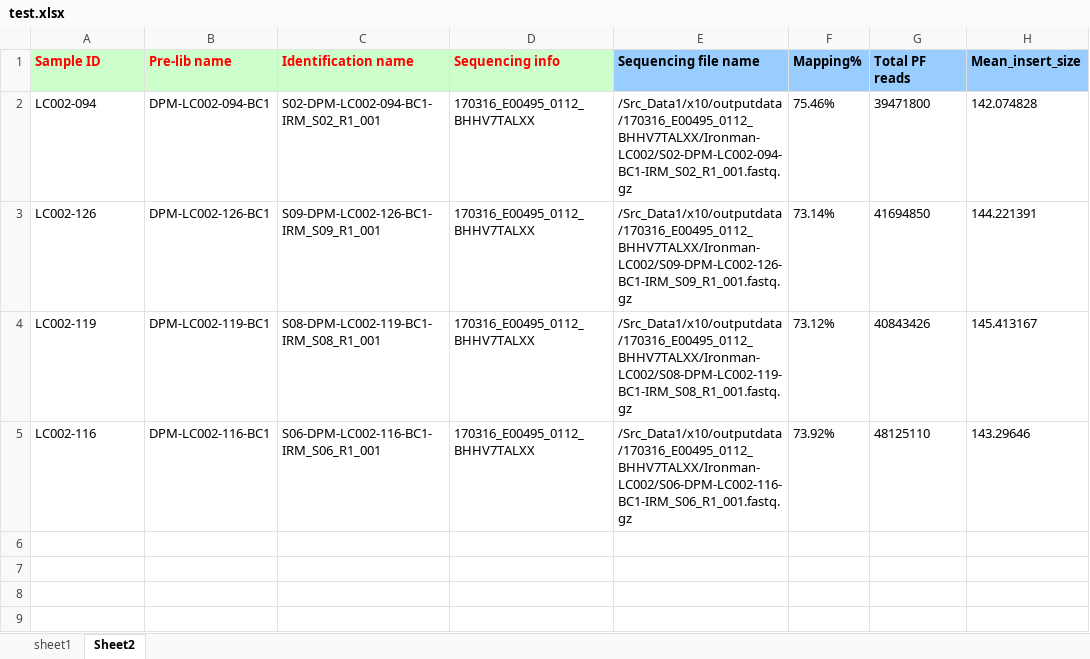
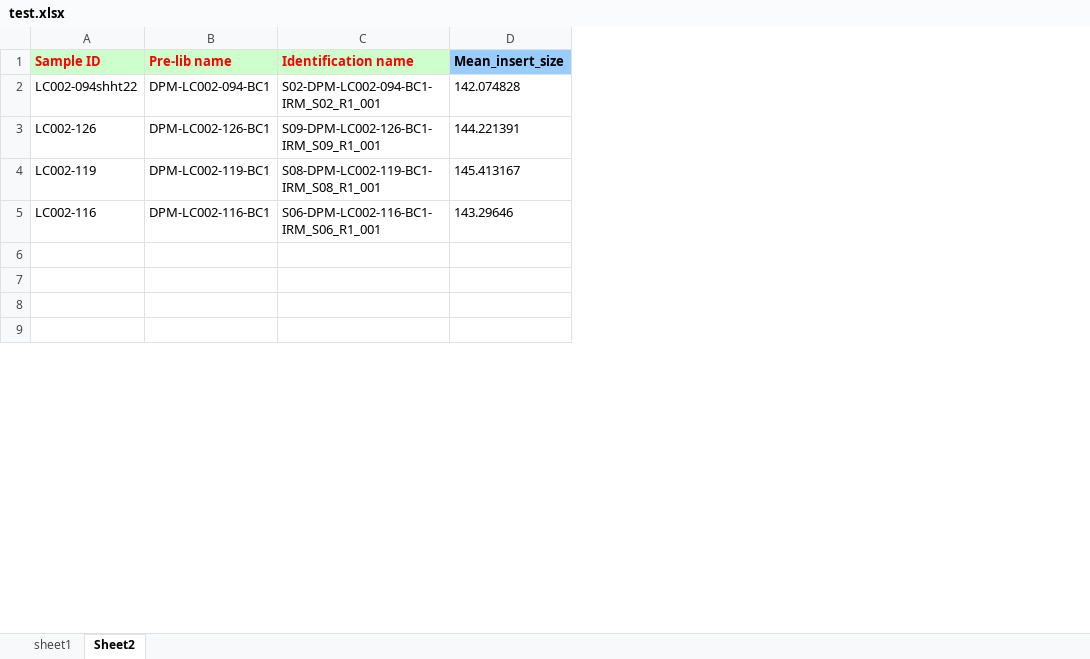
Before and after one commit to ranandrom/Lims, an Excel workbook: temporary/test.xlsx, sheet Sheet2, drawn as a sheet; only a part is shown; values as stored, in another font and other column widths than the file's, no borders; the diff names each change by its address in the sheet, - before the commit and + after, or states it on an @@ line.

```diff
--- a/temporary/test.xlsx (sheet Sheet2)
+++ b/temporary/test.xlsx (sheet Sheet2)
-column D (Sequencing info), rows 2-5: all 170316_E00495_0112_BHHV7TALXX
-column E (Sequencing file name), rows 2-5: /Src_Data1/x10/outputdata/170316_E00495_0112_BHHV7TALXX/Ironman-LC002/S02-DPM-LC002-094-BC1-IRM_S02_R1_001.fastq.gz | /Src_Data1/x10/outputdata/170316_E00495_0112_BHHV7TALXX/Ironman-LC002/S09-DPM-LC002-126-BC1-IRM_S09_R1_001.fastq.gz | /Src_Data1/x10/outputdata/170316_E00495_0112_BHHV7TALXX/Ironman-LC002/S08-DPM-LC002-119-BC1-IRM_S08_R1_001.fastq.gz | /Src_Data1/x10/outputdata/170316_E00495_0112_BHHV7TALXX/Ironman-LC002/S06-DPM-LC002-116-BC1-IRM_S06_R1_001.fastq.gz
-column F (Mapping%), rows 2-5: 75.46% | 73.14% | 73.12% | 73.92%
-column G (Total PF reads), rows 2-5: 39471800 | 41694850 | 40843426 | 48125110
-A2 (Sample ID): LC002-094
+A2 (Sample ID): LC002-094shht22
```
Also changed, not shown: sheet sheet1, 5 other files.
